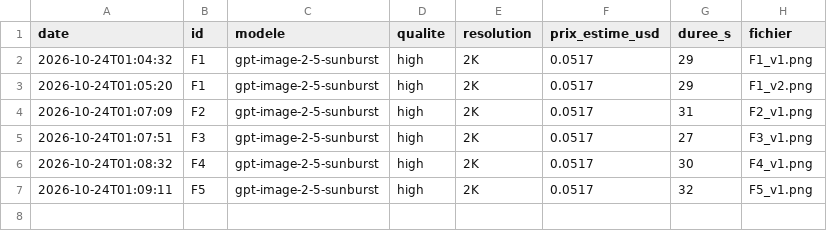
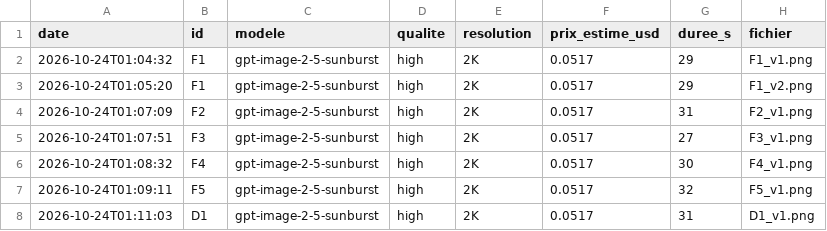
Before and after one commit to contactstudiof42/Montagev2, a CSV file: projets-phase-3/cm-derniere-conversation/journal-oxen.csv, drawn as a sheet; the diff names each change by its address in the sheet, - before the commit and + after, or states it on an @@ line.

```diff
--- a/projets-phase-3/cm-derniere-conversation/journal-oxen.csv
+++ b/projets-phase-3/cm-derniere-conversation/journal-oxen.csv
+row 8: 2026-10-24T01:11:03 | D1 | gpt-image-2-5-sunburst | high | 2K | 0.0517 | 31 | D1_v1.png
```
Also changed, not shown: 1 other file.
